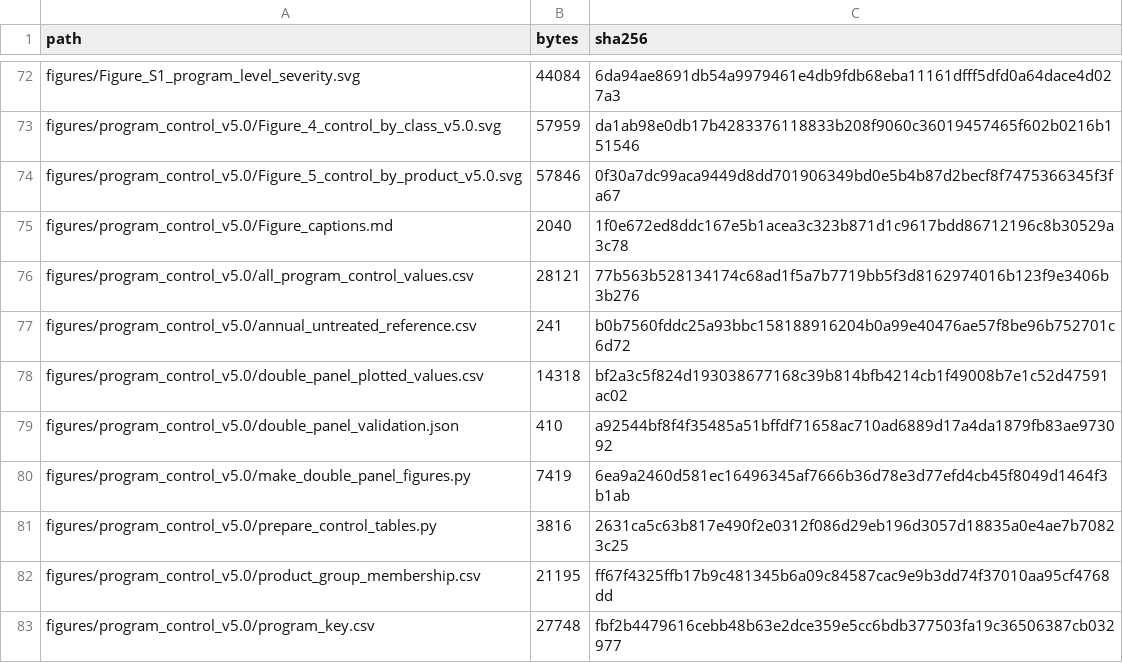
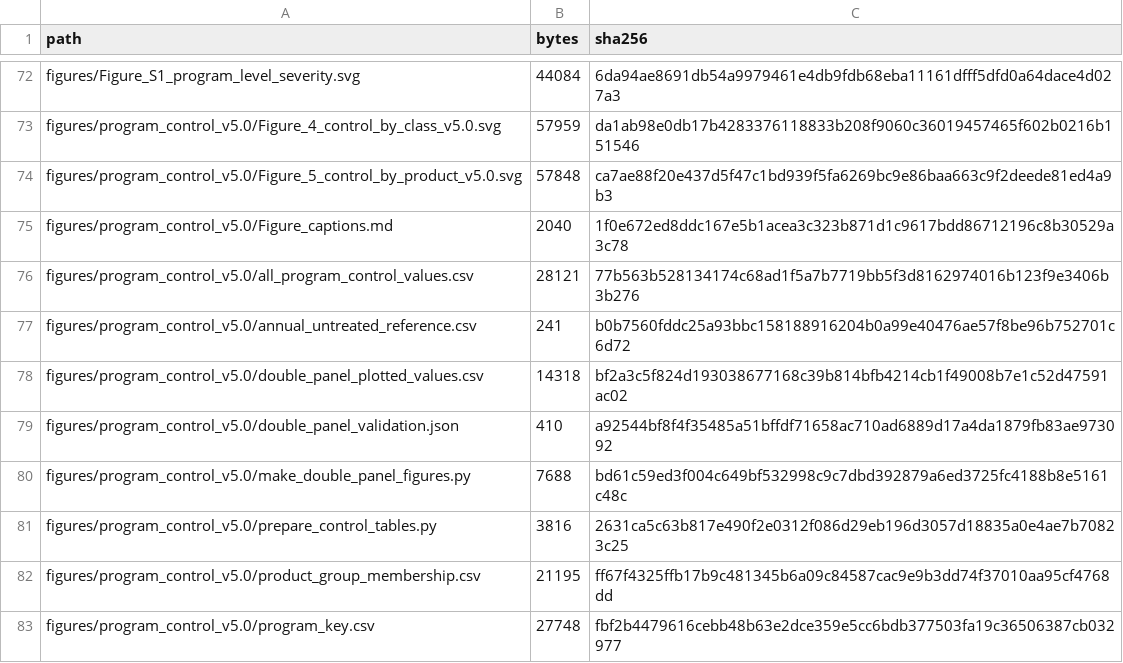
Before and after one commit to kaitlinmgold/blackrot-2021-2025, a CSV file: MANIFEST.csv, drawn as a sheet; only a part is shown, gaps mark what is left out.

```diff
--- a/MANIFEST.csv
+++ b/MANIFEST.csv
@@ -73,3 +73,3 @@ figures/Figure_S1_program_level_severity.svg,44084,6da94ae8691db54a9979461e4db9f
 figures/program_control_v5.0/Figure_4_control_by_class_v5.0.svg,57959,da1ab98e0db17b4283376118833b208f9060c36019457465f602b0216b151546
-figures/program_control_v5.0/Figure_5_control_by_product_v5.0.svg,57846,0f30a7dc99aca9449d8dd701906349bd0e5b4b87d2becf8f7475366345f3fa67
+figures/program_control_v5.0/Figure_5_control_by_product_v5.0.svg,57848,ca7ae88f20e437d5f47c1bd939f5fa6269bc9e86baa663c9f2deede81ed4a9b3
 figures/program_control_v5.0/Figure_captions.md,2040,1f0e672ed8ddc167e5b1acea3c323b871d1c9617bdd86712196c8b30529a3c78
@@ -79,3 +79,3 @@ figures/program_control_v5.0/double_panel_plotted_values.csv,14318,bf2a3c5f824d1
 figures/program_control_v5.0/double_panel_validation.json,410,a92544bf8f4f35485a51bffdf71658ac710ad6889d17a4da1879fb83ae973092
-figures/program_control_v5.0/make_double_panel_figures.py,7419,6ea9a2460d581ec16496345af7666b36d78e3d77efd4cb45f8049d1464f3b1ab
+figures/program_control_v5.0/make_double_panel_figures.py,7688,bd61c59ed3f004c649bf532998c9c7dbd392879a6ed3725fc4188b8e5161c48c
 figures/program_control_v5.0/prepare_control_tables.py,3816,2631ca5c63b817e490f2e0312f086d29eb196d3057d18835a0e4ae7b70823c25
```
Also changed, not shown: 3 other files.
